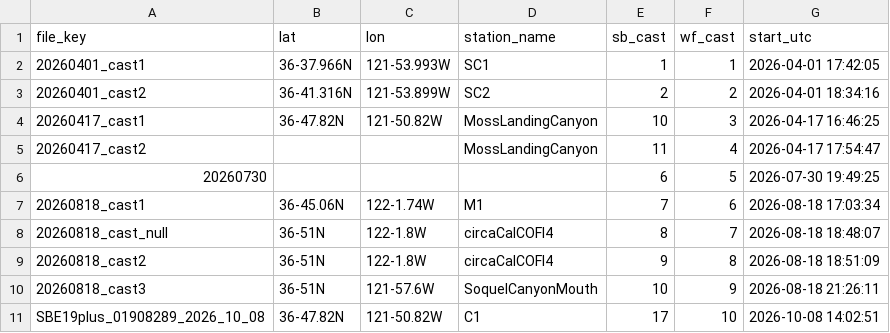
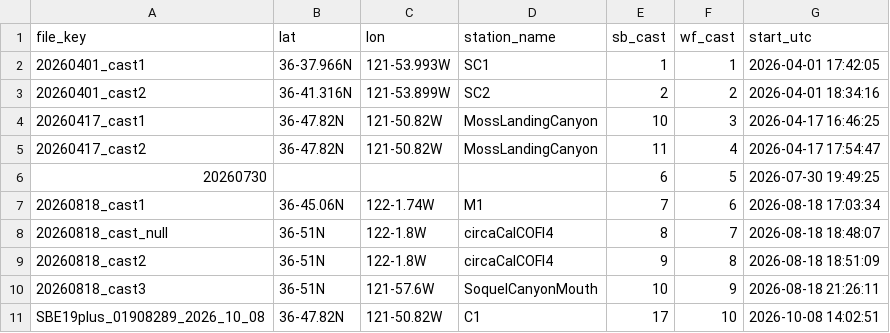
Before and after one commit to joeacarlisle/westernflyer_cruise_ctd, a CSV file: cruises/2026_MontereyBay/stations.csv, drawn as a sheet.

```diff
--- a/cruises/2026_MontereyBay/stations.csv
+++ b/cruises/2026_MontereyBay/stations.csv
@@ -4,3 +4,3 @@ file_key,lat,lon,station_name,sb_cast,wf_cast,start_utc
 20260417_cast1,36-47.82N,121-50.82W,MossLandingCanyon,10,3,2026-04-17 16:46:25
-20260417_cast2,,,MossLandingCanyon,11,4,2026-04-17 17:54:47
+20260417_cast2,36-47.82N,121-50.82W,MossLandingCanyon,11,4,2026-04-17 17:54:47
 20260730,,,,6,5,2026-07-30 19:49:25
```
Also changed, not shown: cruises/2025_MontereyBay/stations.csv, 2 other files.
